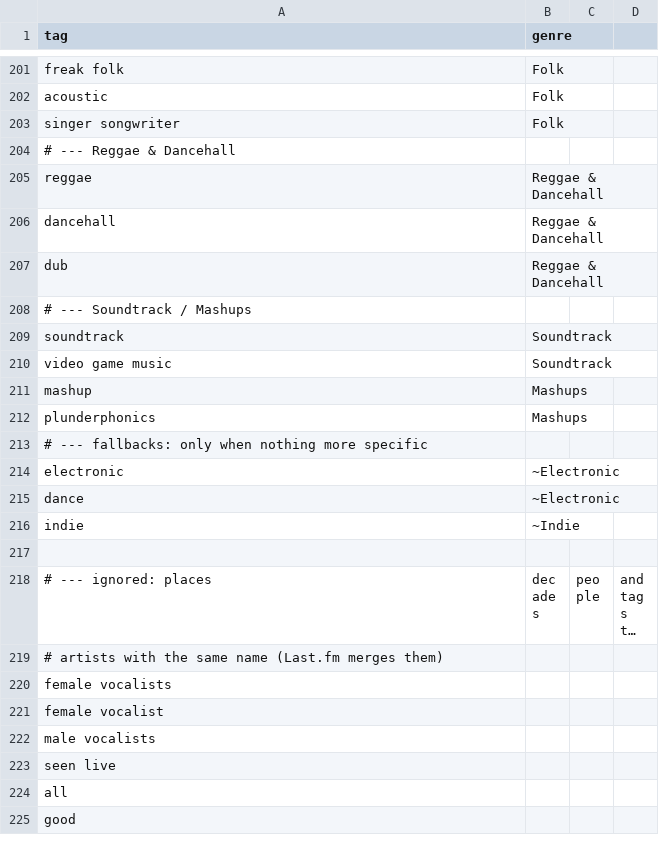
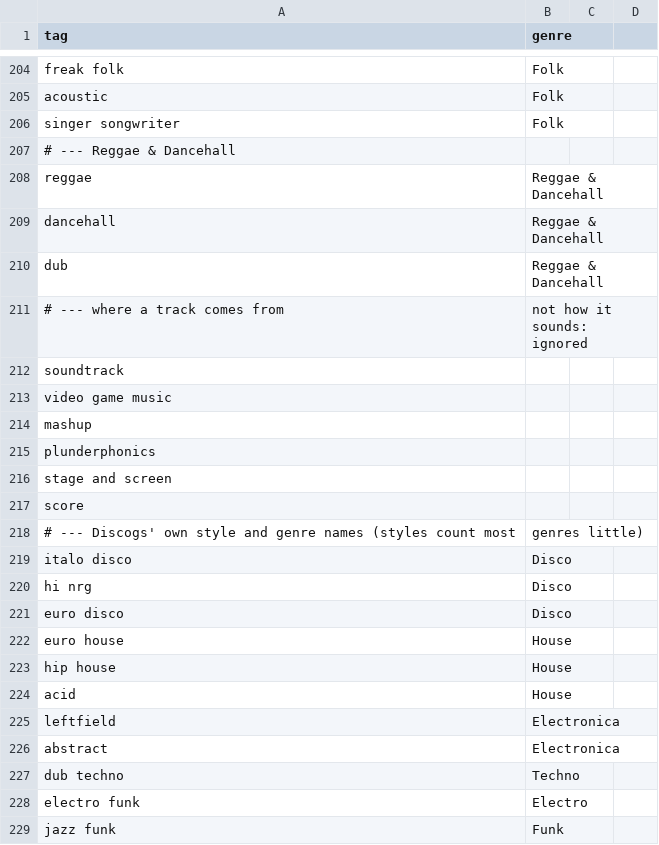
Before and after one commit to indiediscotheque/firetable-hostbot, a CSV file: tools/history/genre-map.csv, drawn as a sheet; only a part is shown, gaps mark what is left out; the shorter side is filled out with more unchanged rows; long unchanged cells end in …; the diff covers the shown part only.

```diff
--- a/tools/history/genre-map.csv
+++ b/tools/history/genre-map.csv
@@ -207,6 +210,20 @@ dancehall,Reggae & Dancehall
 dub,Reggae & Dancehall
-# --- Soundtrack / Mashups
-soundtrack,Soundtrack
-video game music,Soundtrack
-mashup,Mashups
-plunderphonics,Mashups
+# --- where a track comes from, not how it sounds: ignored
+soundtrack,
+video game music,
+mashup,
+plunderphonics,
+stage and screen,
+score,
+# --- Discogs' own style and genre names (styles count most, genres little)
+italo disco,Disco
+hi nrg,Disco
+euro disco,Disco
+euro house,House
+hip house,House
+acid,House
+leftfield,Electronica
+abstract,Electronica
+dub techno,Techno
+electro funk,Electro
+jazz funk,Funk
```
Also changed, not shown: 19 added rows, 2 removed rows and 1 edited cell elsewhere in this file, 4 other files.
